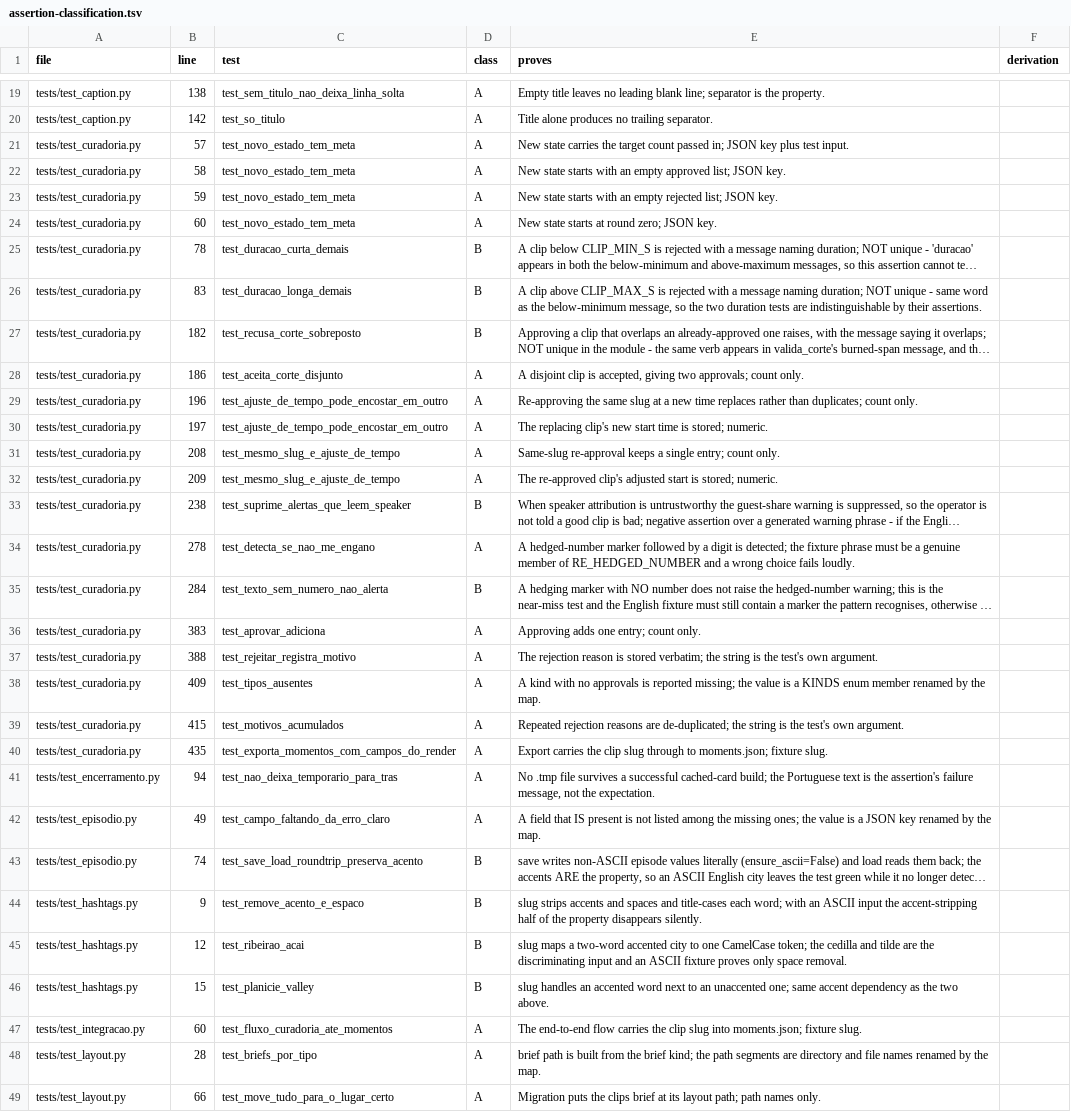
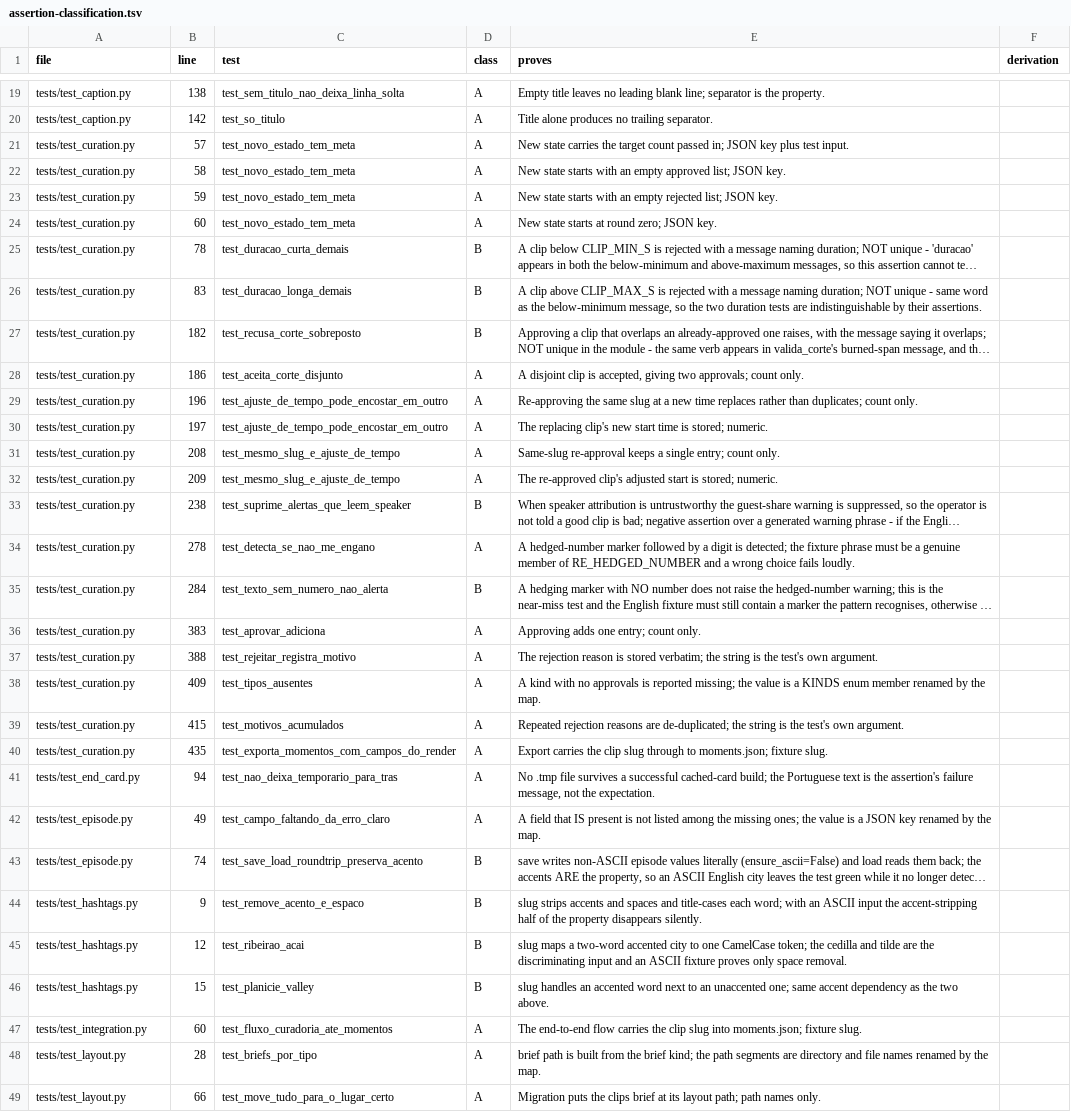
Before and after one commit to fernandoduro/talaria, a TSV file: docs/plans/phase-1-inputs/assertion-classification.tsv, drawn as a sheet; only a part is shown, gaps mark what is left out; long unchanged cells end in …; the diff covers the shown part only; the diff names each change by its address in the sheet, - before the commit and + after, or states it on an @@ line.

```diff
--- a/docs/plans/phase-1-inputs/assertion-classification.tsv
+++ b/docs/plans/phase-1-inputs/assertion-classification.tsv
-A21:A40 (file): tests/test_curadoria.py
+A21:A40 (file): tests/test_curation.py
-A41 (file): tests/test_encerramento.py
+A41 (file): tests/test_end_card.py
-A42:A43 (file): tests/test_episodio.py
+A42:A43 (file): tests/test_episode.py
-A47 (file): tests/test_integracao.py
+A47 (file): tests/test_integration.py
```
Also changed, not shown: 9 edited cells elsewhere in this file, 1 other file.
